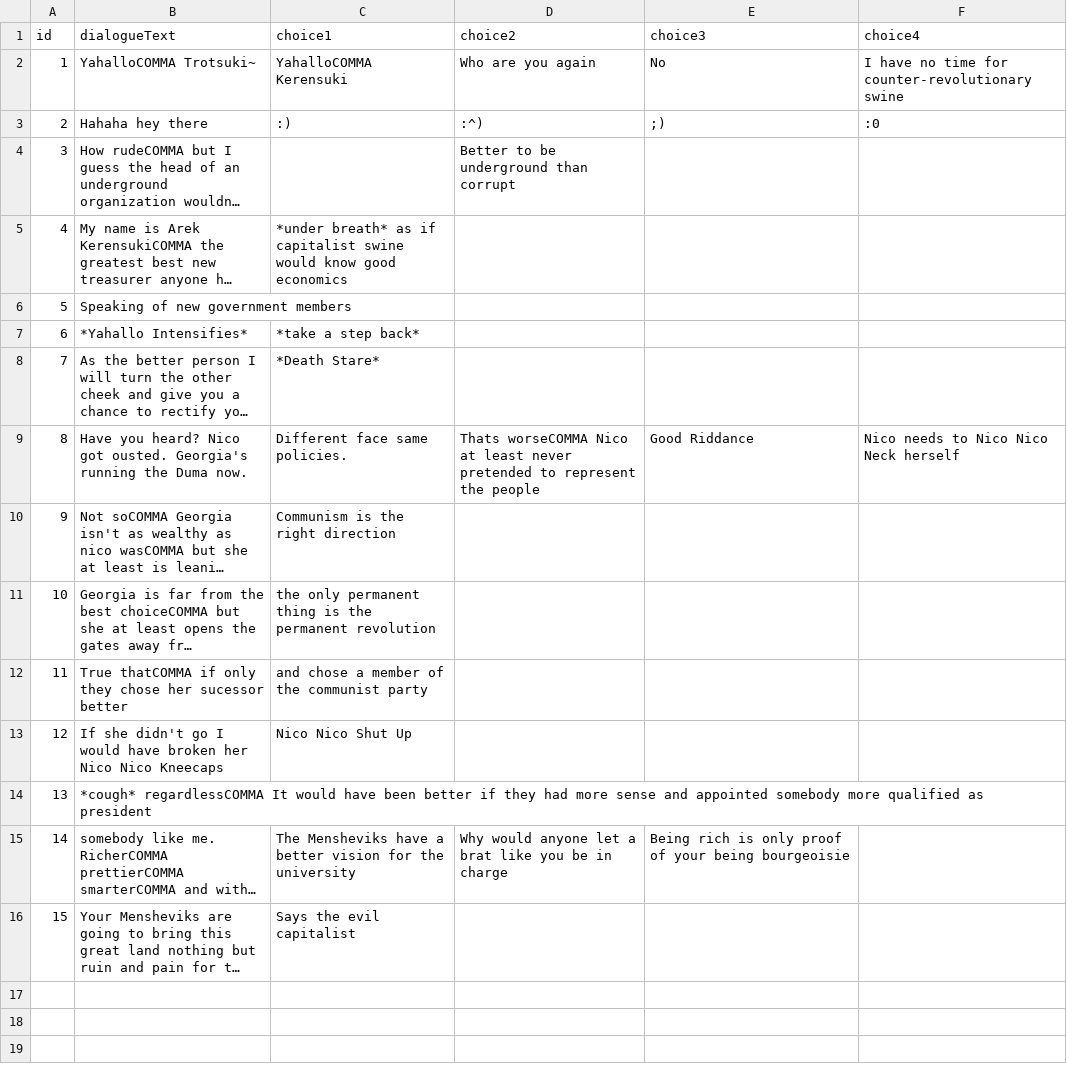
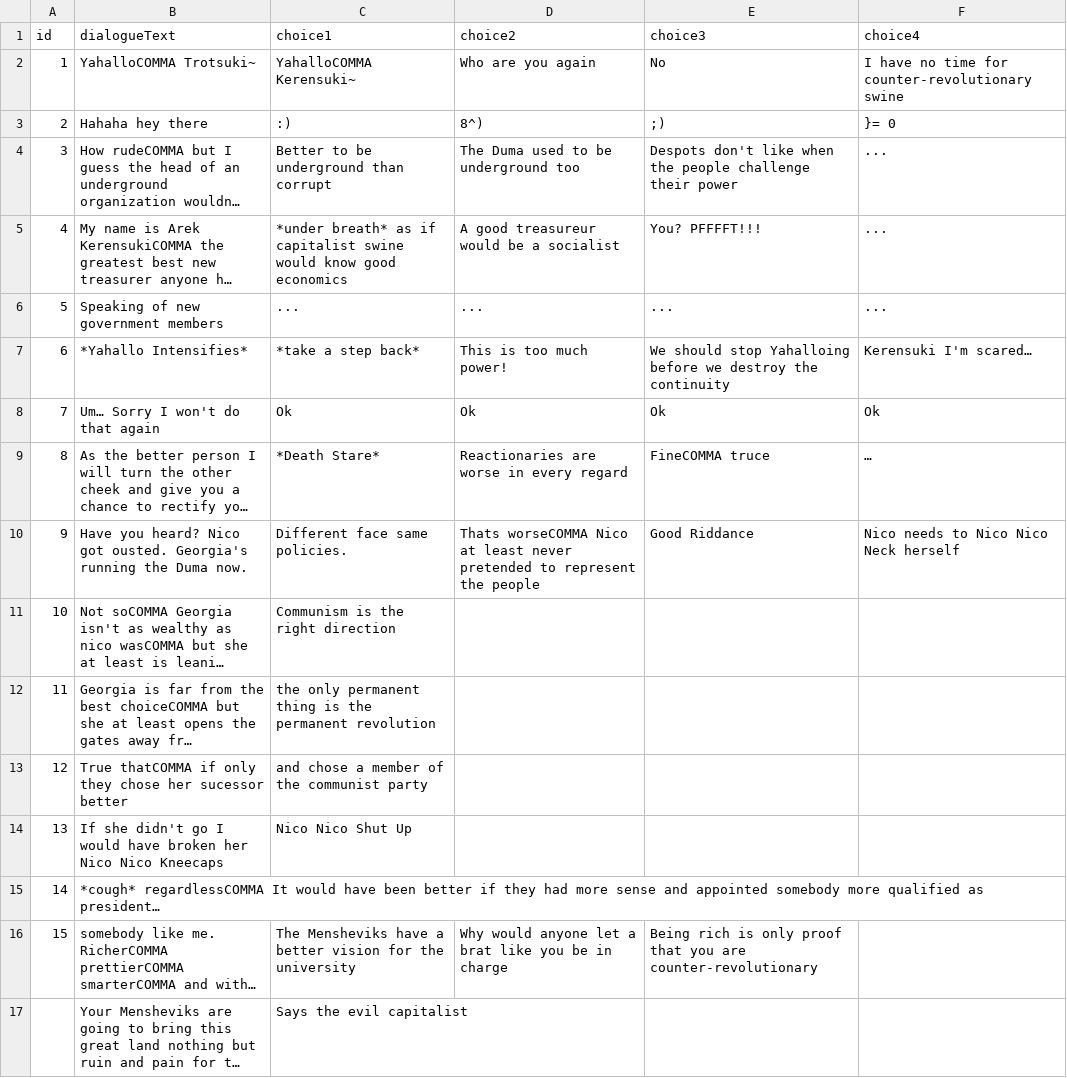
Before and after one commit to green2onion/Trotsuki-Adventure, a CSV file: Trotsuki's Adventure Unity Project/Trotsuki/Assets/Resources/story.csv, drawn as a sheet; long unchanged cells end in …; addresses are those after the commit; the diff names each change by its address in the sheet, - before the commit and + after, or states it on an @@ line.

Commit message:
rewrote AdvanceStory

```diff
--- a/Trotsuki's Adventure Unity Project/Trotsuki/Assets/Resources/story.csv
+++ b/Trotsuki's Adventure Unity Project/Trotsuki/Assets/Resources/story.csv
-C2 (choice1): YahalloCOMMA Kerensuki
+C2 (choice1): YahalloCOMMA Kerensuki~
-D3 (choice2): :^)
+D3 (choice2): 8^)
-F3 (choice4): :0
+F3 (choice4): }= 0
-C4 (choice1): (empty)
+C4 (choice1): Better to be underground than corrupt
-D4 (choice2): Better to be underground than corrupt
+D4 (choice2): The Duma used to be underground too
-E4 (choice3): (empty)
+E4 (choice3): Despots don't like when the people challenge their power
-F4:F6 (choice4): (empty)
+F4:F6 (choice4): ...
-D5 (choice2): (empty)
+D5 (choice2): A good treasureur would be a socialist
-E5 (choice3): (empty)
+E5 (choice3): You? PFFFFT!!!
-C6 (choice1): (empty)
+C6 (choice1): ...
-D6 (choice2): (empty)
+D6 (choice2): ...
-E6 (choice3): (empty)
+E6 (choice3): ...
-D7 (choice2): (empty)
+D7 (choice2): This is too much power!
-E7 (choice3): (empty)
+E7 (choice3): We should stop Yahalloing before we destroy the continuity
-F7 (choice4): (empty)
+F7 (choice4): Kerensuki I'm scared…
+row 8: 7 | Um… Sorry I won't do that again | Ok | Ok | Ok | Ok
@@ column A (id) renumbered from row 9 down @@
-D9 (choice2): (empty)
+D9 (choice2): Reactionaries are worse in every regard
-E9 (choice3): (empty)
+E9 (choice3): FineCOMMA truce
-F9 (choice4): (empty)
+F9 (choice4): …
-B15 (dialogueText): …qualified as president
+B15 (dialogueText): …qualified as president…
-E16 (choice3): …only proof of your being bourgeoisie
+E16 (choice3): …only proof that you are counter-revolutionary
```
Also changed, not shown: 9 other files.
